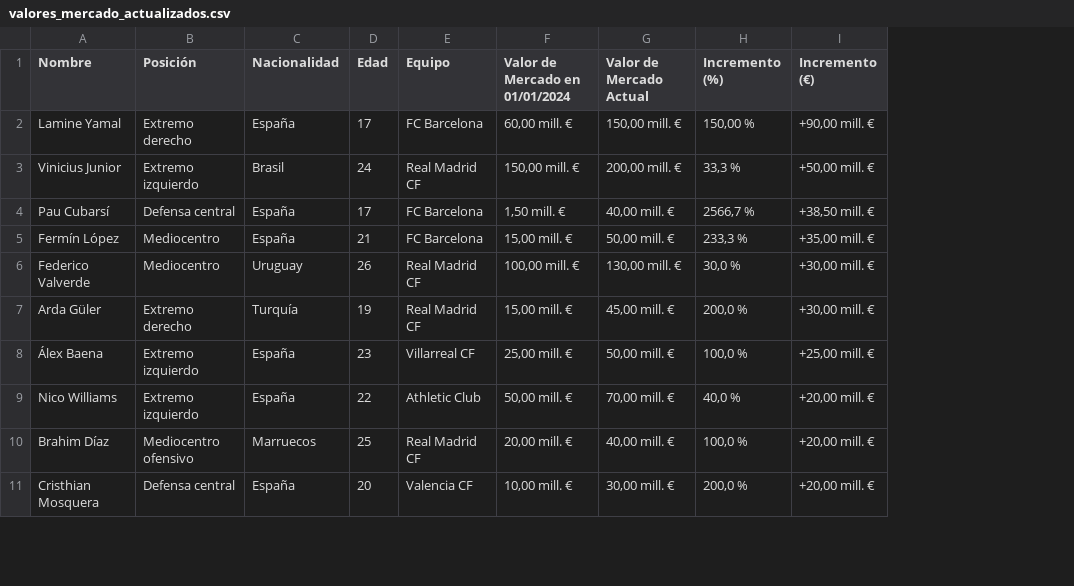
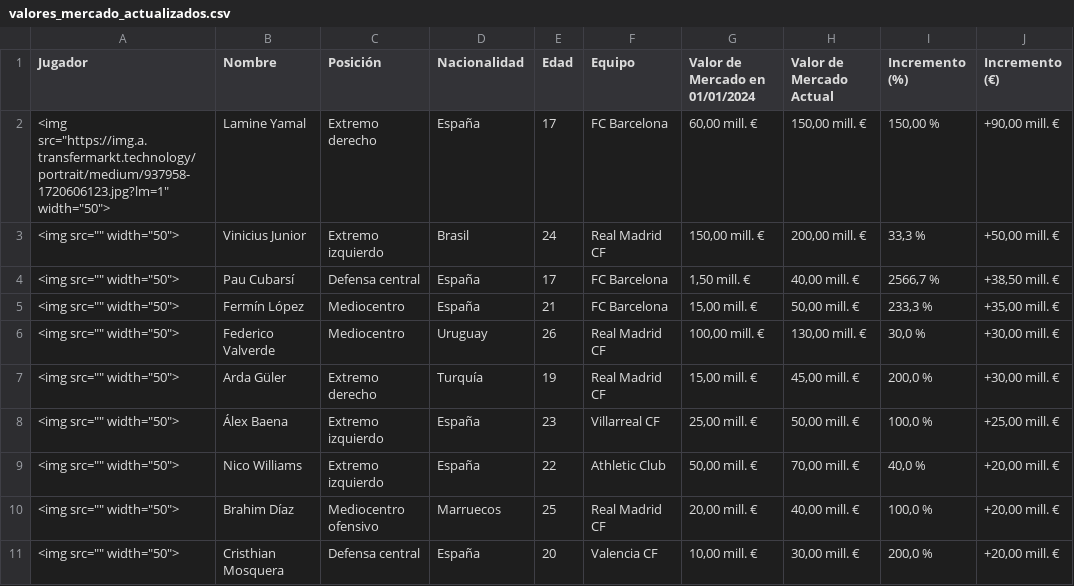
Before and after one commit to AndersonP444/PROYECTO-SIC-JAKDG, a CSV file: valores_mercado_actualizados.csv, drawn as a sheet; only a part is shown; the diff names each change by its address in the sheet, - before the commit and + after, or states it on an @@ line.

Commit message:
Actualización de imágenes de jugadores

```diff
--- a/valores_mercado_actualizados.csv
+++ b/valores_mercado_actualizados.csv
+column A (Jugador), rows 2-11: <img src="https://img.a.transfermarkt.technology/portrait/medium/937958-1720606123.jpg?lm=1" width="50"> | <img src="" width="50"> | <img src="" width="50"> | <img src="" width="50"> | <img src="" width="50"> | <img src="" width="50"> | <img src="" width="50"> | <img src="" width="50"> | <img src="" width="50"> | <img src="" width="50">
```
